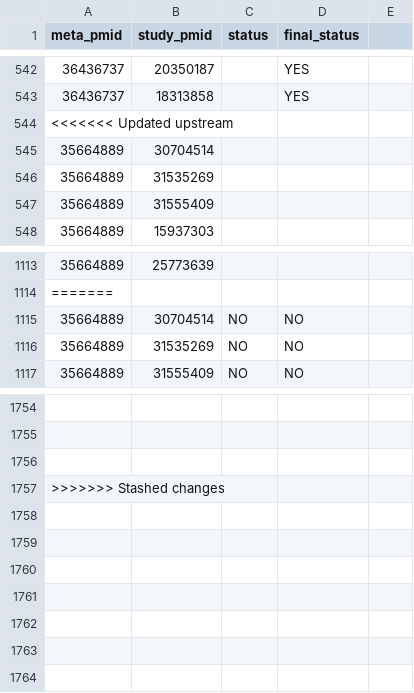
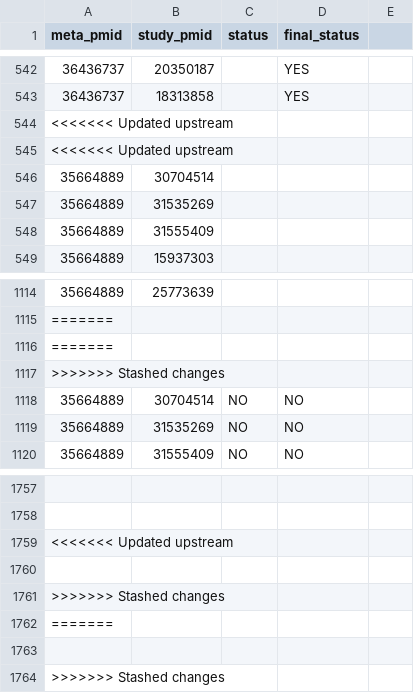
Before and after one commit to riyalouis2/neurometabench, a CSV file: data/all_studies.csv, drawn as a sheet; only a part is shown, gaps mark what is left out; the diff names each change by its address in the sheet, - before the commit and + after, or states it on an @@ line.

Commit message:
updated all studies with dementia
This isn't all excluded of course, but the excluded studies available in the supplemental material & the included studies too.

```diff
--- a/data/all_studies.csv
+++ b/data/all_studies.csv
+row 545: <<<<<<< Updated upstream
+row 1116: =======
+row 1117: >>>>>>> Stashed changes
+row 1759: <<<<<<< Updated upstream
+row 1760: (empty)
+row 1761: >>>>>>> Stashed changes
+row 1762: =======
```
